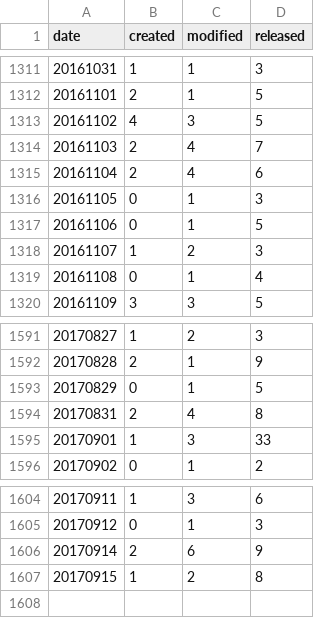
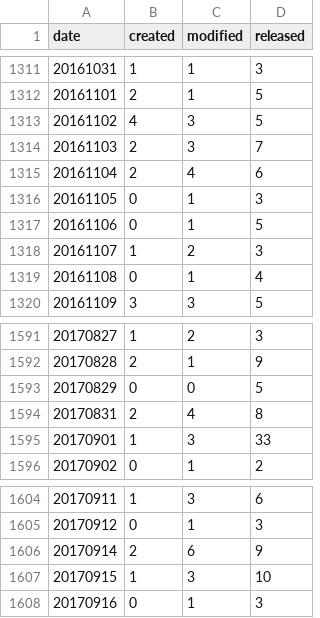
Before and after one commit to mose/hubot-census, a TSV file: docs/data/all_dates.tsv, drawn as a sheet; only a part is shown, gaps mark what is left out.

```diff
--- a/docs/data/all_dates.tsv
+++ b/docs/data/all_dates.tsv
@@ -1313,3 +1313,3 @@ date	created	modified	released
 20161102	4	3	5
-20161103	2	4	7
+20161103	2	3	7
 20161104	2	4	6
@@ -1592,3 +1592,3 @@ date	created	modified	released
 20170828	2	1	9
-20170829	0	1	5
+20170829	0	0	5
 20170831	2	4	8
@@ -1606,2 +1606,3 @@ date	created	modified	released
 20170914	2	6	9
-20170915	1	2	8
+20170915	1	3	10
+20170916	0	1	3
```
Also changed, not shown: docs/data/all_months.tsv, 6 other files.
